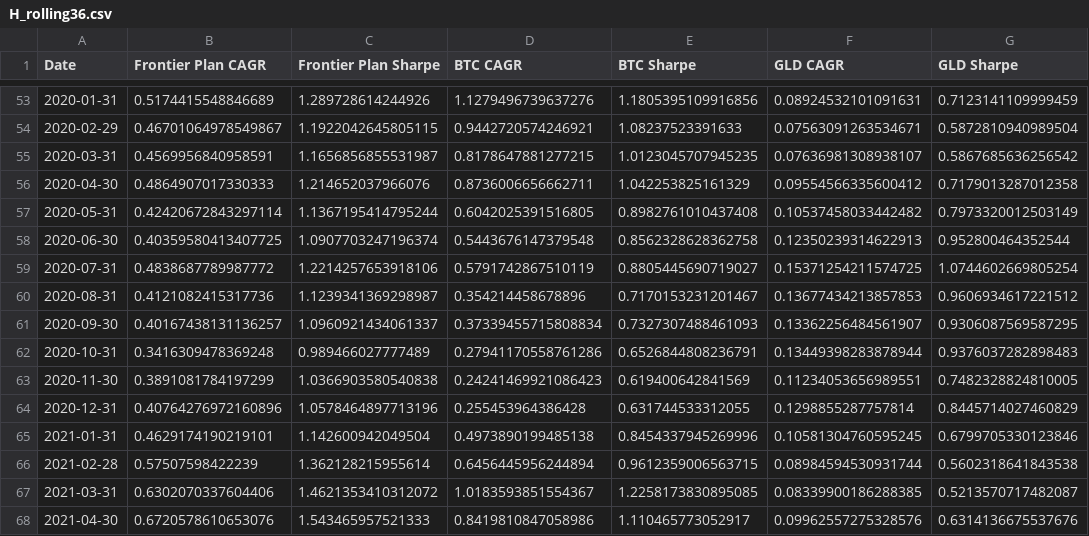
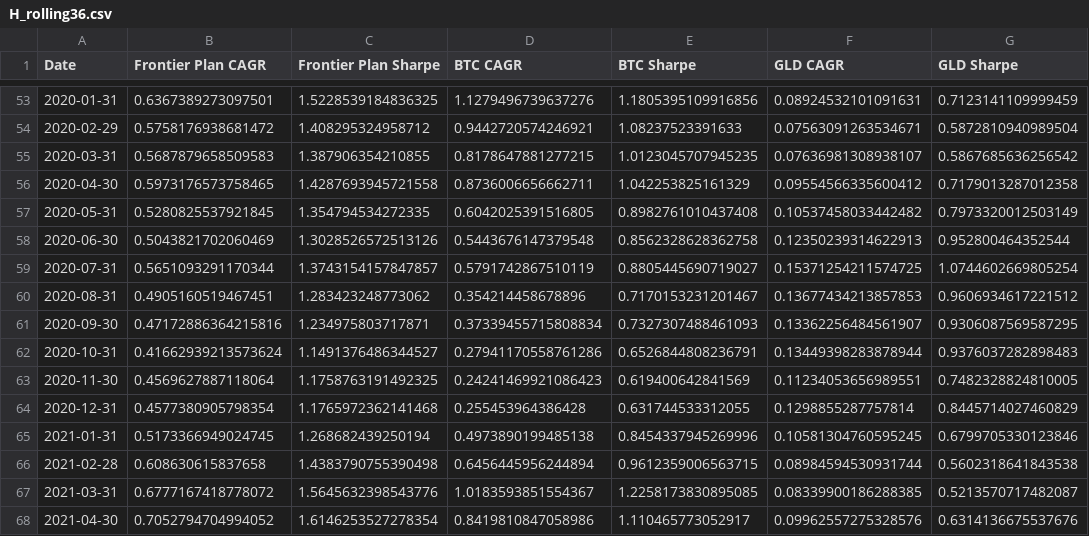
Before and after one commit to GustheTrader/looper3, a CSV file: research/leaps_vix/results/H_rolling36.csv, drawn as a sheet; only a part is shown, gaps mark what is left out; the diff covers the shown part only; the diff names each change by its address in the sheet, - before the commit and + after, or states it on an @@ line.

```diff
--- a/research/leaps_vix/results/H_rolling36.csv
+++ b/research/leaps_vix/results/H_rolling36.csv
-B53 (Frontier Plan CAGR): 0.5174415548846689
+B53 (Frontier Plan CAGR): 0.6367389273097501
-C53 (Frontier Plan Sharpe): 1.289728614244926
+C53 (Frontier Plan Sharpe): 1.5228539184836325
-B54 (Frontier Plan CAGR): 0.46701064978549867
+B54 (Frontier Plan CAGR): 0.5758176938681472
-C54 (Frontier Plan Sharpe): 1.1922042645805115
+C54 (Frontier Plan Sharpe): 1.408295324958712
-B55 (Frontier Plan CAGR): 0.4569956840958591
+B55 (Frontier Plan CAGR): 0.5687879658509583
-C55 (Frontier Plan Sharpe): 1.1656856855531987
+C55 (Frontier Plan Sharpe): 1.387906354210855
-B56 (Frontier Plan CAGR): 0.4864907017330333
+B56 (Frontier Plan CAGR): 0.5973176573758465
-C56 (Frontier Plan Sharpe): 1.214652037966076
+C56 (Frontier Plan Sharpe): 1.4287693945721558
-B57 (Frontier Plan CAGR): 0.42420672843297114
+B57 (Frontier Plan CAGR): 0.5280825537921845
-C57 (Frontier Plan Sharpe): 1.1367195414795244
+C57 (Frontier Plan Sharpe): 1.354794534272335
-B58 (Frontier Plan CAGR): 0.40359580413407725
+B58 (Frontier Plan CAGR): 0.5043821702060469
-C58 (Frontier Plan Sharpe): 1.0907703247196374
+C58 (Frontier Plan Sharpe): 1.3028526572513126
-B59 (Frontier Plan CAGR): 0.4838687789987772
+B59 (Frontier Plan CAGR): 0.5651093291170344
-C59 (Frontier Plan Sharpe): 1.2214257653918106
+C59 (Frontier Plan Sharpe): 1.3743154157847857
-B60 (Frontier Plan CAGR): 0.4121082415317736
+B60 (Frontier Plan CAGR): 0.4905160519467451
-C60 (Frontier Plan Sharpe): 1.1239341369298987
+C60 (Frontier Plan Sharpe): 1.283423248773062
-B61 (Frontier Plan CAGR): 0.40167438131136257
+B61 (Frontier Plan CAGR): 0.47172886364215816
-C61 (Frontier Plan Sharpe): 1.0960921434061337
+C61 (Frontier Plan Sharpe): 1.234975803717871
-B62 (Frontier Plan CAGR): 0.3416309478369248
+B62 (Frontier Plan CAGR): 0.41662939213573624
-C62 (Frontier Plan Sharpe): 0.989466027777489
+C62 (Frontier Plan Sharpe): 1.1491376486344527
-B63 (Frontier Plan CAGR): 0.3891081784197299
+B63 (Frontier Plan CAGR): 0.4569627887118064
-C63 (Frontier Plan Sharpe): 1.0366903580540838
+C63 (Frontier Plan Sharpe): 1.1758763191492325
-B64 (Frontier Plan CAGR): 0.40764276972160896
+B64 (Frontier Plan CAGR): 0.4577380905798354
-C64 (Frontier Plan Sharpe): 1.0578464897713196
+C64 (Frontier Plan Sharpe): 1.1765972362141468
-B65 (Frontier Plan CAGR): 0.4629174190219101
+B65 (Frontier Plan CAGR): 0.5173366949024745
-C65 (Frontier Plan Sharpe): 1.142600942049504
+C65 (Frontier Plan Sharpe): 1.268682439250194
-B66 (Frontier Plan CAGR): 0.57507598422239
+B66 (Frontier Plan CAGR): 0.608630615837658
-C66 (Frontier Plan Sharpe): 1.362128215955614
+C66 (Frontier Plan Sharpe): 1.4383790755390498
-B67 (Frontier Plan CAGR): 0.6302070337604406
+B67 (Frontier Plan CAGR): 0.6777167418778072
-C67 (Frontier Plan Sharpe): 1.4621353410312072
+C67 (Frontier Plan Sharpe): 1.5645632398543776
-B68 (Frontier Plan CAGR): 0.6720578610653076
+B68 (Frontier Plan CAGR): 0.7052794704994052
-C68 (Frontier Plan Sharpe): 1.543465957521333
+C68 (Frontier Plan Sharpe): 1.6146253527278354
```
Also changed, not shown: 166 edited cells elsewhere in this file, research/leaps_vix/results/H_candidates_monthly.csv, research/leaps_vix/results/H_plan_monthly.csv, 11 other files.
